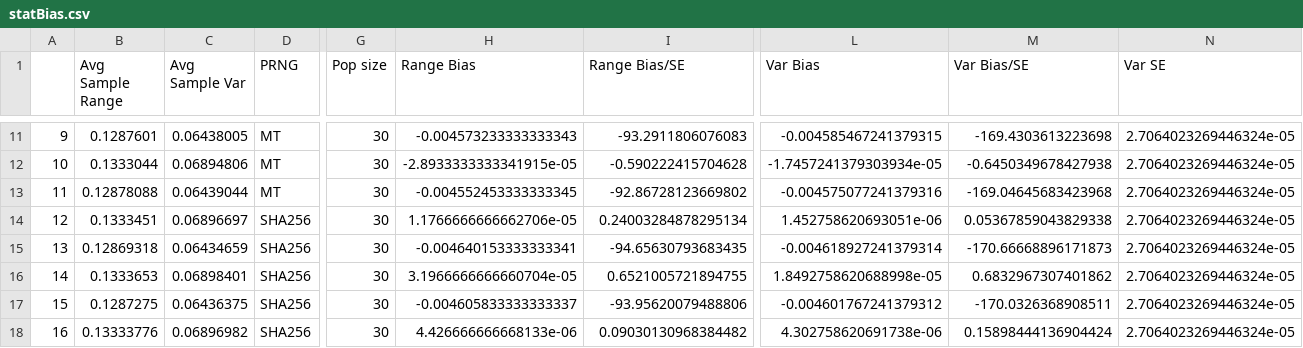
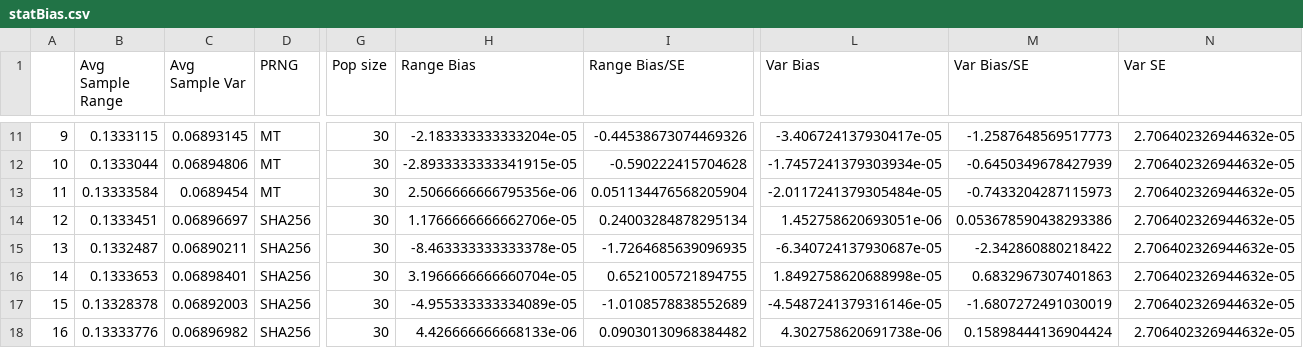
Before and after one commit to kellieotto/prngs-and-permutations, a CSV file: Code/statBiasSimulations/results/statBias.csv, drawn as a sheet; only a part is shown, gaps mark what is left out; the diff covers the shown part only; the diff names each change by its address in the sheet, - before the commit and + after, or states it on an @@ line.

Commit message:
Bug fix: adversarial pop put 1,1 instead of 1,-1 on least frequent sample

```diff
--- a/Code/statBiasSimulations/results/statBias.csv
+++ b/Code/statBiasSimulations/results/statBias.csv
-B11 (Avg Sample Range): 0.1287601
+B11 (Avg Sample Range): 0.1333115
-C11 (Avg Sample Var): 0.06438005
+C11 (Avg Sample Var): 0.06893145
-H11 (Range Bias): -0.004573233333333343
+H11 (Range Bias): -2.183333333333204e-05
-I11 (Range Bias/SE): -93.2911806076083
+I11 (Range Bias/SE): -0.44538673074469326
-L11 (Var Bias): -0.004585467241379315
+L11 (Var Bias): -3.406724137930417e-05
-M11 (Var Bias/SE): -169.4303613223698
+M11 (Var Bias/SE): -1.2587648569517773
-N11:N18 (Var SE): 2.7064023269446324e-05
+N11:N18 (Var SE): 2.706402326944632e-05
-M12 (Var Bias/SE): -0.6450349678427938
+M12 (Var Bias/SE): -0.6450349678427939
-B13 (Avg Sample Range): 0.12878088
+B13 (Avg Sample Range): 0.13333584
-C13 (Avg Sample Var): 0.06439044
+C13 (Avg Sample Var): 0.0689454
-H13 (Range Bias): -0.004552453333333345
+H13 (Range Bias): 2.5066666666795356e-06
-I13 (Range Bias/SE): -92.86728123669802
+I13 (Range Bias/SE): 0.051134476568205904
-L13 (Var Bias): -0.004575077241379316
+L13 (Var Bias): -2.0117241379305484e-05
-M13 (Var Bias/SE): -169.04645683423968
+M13 (Var Bias/SE): -0.7433204287115973
-M14 (Var Bias/SE): 0.05367859043829338
+M14 (Var Bias/SE): 0.053678590438293386
-B15 (Avg Sample Range): 0.12869318
+B15 (Avg Sample Range): 0.1332487
-C15 (Avg Sample Var): 0.06434659
+C15 (Avg Sample Var): 0.06890211
-H15 (Range Bias): -0.004640153333333341
+H15 (Range Bias): -8.463333333333378e-05
-I15 (Range Bias/SE): -94.65630793683435
+I15 (Range Bias/SE): -1.7264685639096935
-L15 (Var Bias): -0.004618927241379314
+L15 (Var Bias): -6.340724137930687e-05
-M15 (Var Bias/SE): -170.66668896171873
+M15 (Var Bias/SE): -2.342860880218422
-M16 (Var Bias/SE): 0.6832967307401862
+M16 (Var Bias/SE): 0.6832967307401863
-B17 (Avg Sample Range): 0.1287275
+B17 (Avg Sample Range): 0.13328378
-C17 (Avg Sample Var): 0.06436375
+C17 (Avg Sample Var): 0.06892003
-H17 (Range Bias): -0.004605833333333337
+H17 (Range Bias): -4.955333333334089e-05
-I17 (Range Bias/SE): -93.95620079488806
+I17 (Range Bias/SE): -1.0108578838552689
-L17 (Var Bias): -0.004601767241379312
+L17 (Var Bias): -4.5487241379316146e-05
-M17 (Var Bias/SE): -170.0326368908511
+M17 (Var Bias/SE): -1.6807272491030019
```
Also changed, not shown: 71 edited cells elsewhere in this file, 2 other files.
